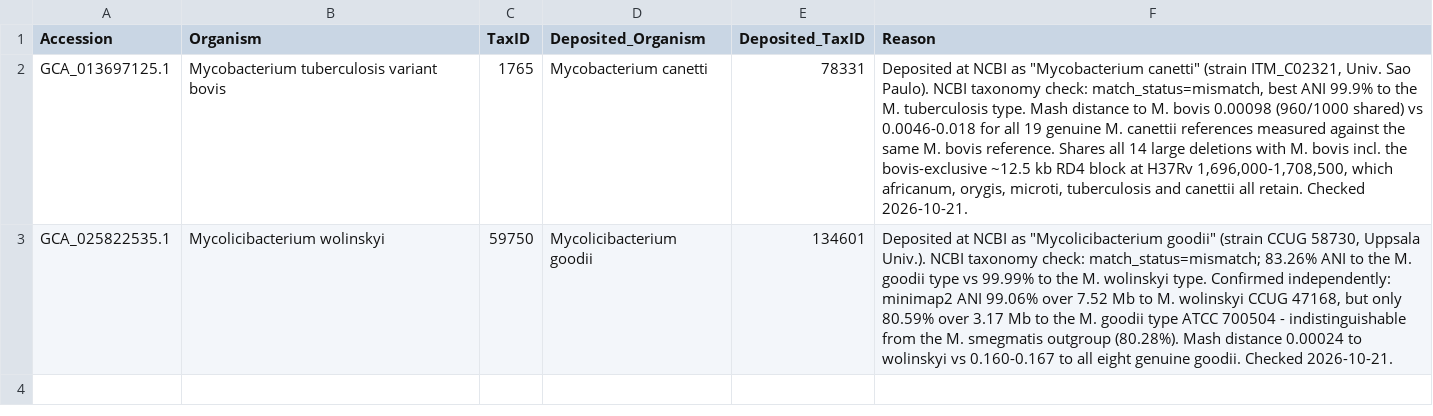
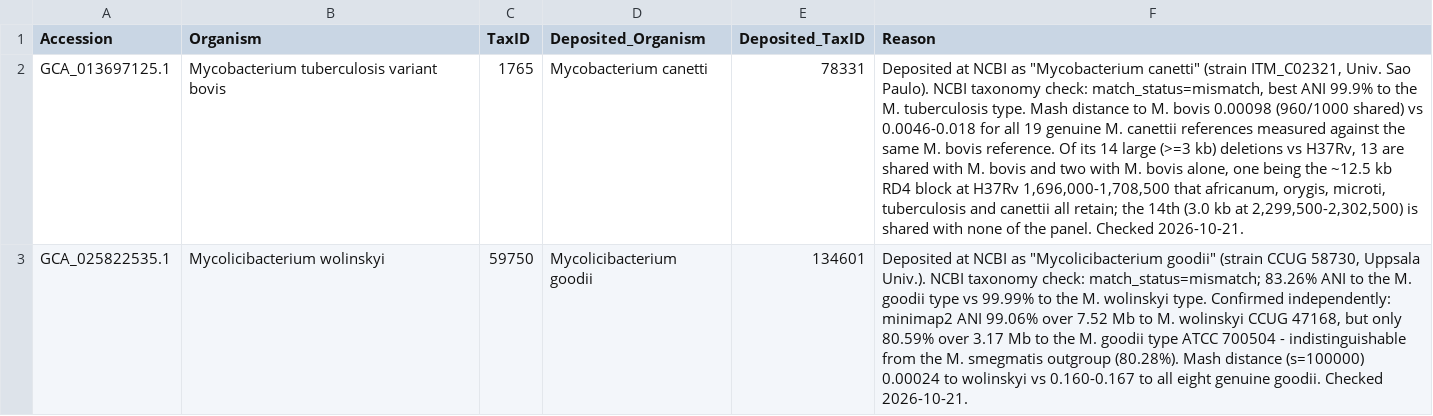
Before and after one commit to duceppemo/mashID, a TSV file: curation/label_corrections.tsv, drawn as a sheet; the diff names each change by its address in the sheet, - before the commit and + after, or states it on an @@ line.

```diff
--- a/curation/label_corrections.tsv
+++ b/curation/label_corrections.tsv
-F2 (Reason): …bovis reference. Shares all 14 large deletions with M. bovis incl. the bovis-exclusive ~12.5 kb RD4 block at H37Rv 1,696,000-1,708,500, which africanum, orygis, microti, tuberculosis and canettii all retain. Checked 2026-10-21.
+F2 (Reason): …bovis reference. Of its 14 large (>=3 kb) deletions vs H37Rv, 13 are shared with M. bovis and two with M. bovis alone, one being the ~12.5 kb RD4 block at H37Rv 1,696,000-1,708,500 that africanum, orygis, microti, tuberculosis and canettii all retain; the 14th (3.0 kb at 2,299,500-2,302,500) is shared with none of the panel. Checked 2026-10-21.
-F3 (Reason): …Mash distance 0.00024 to…
+F3 (Reason): …Mash distance (s=100000) 0.00024 to…
```
